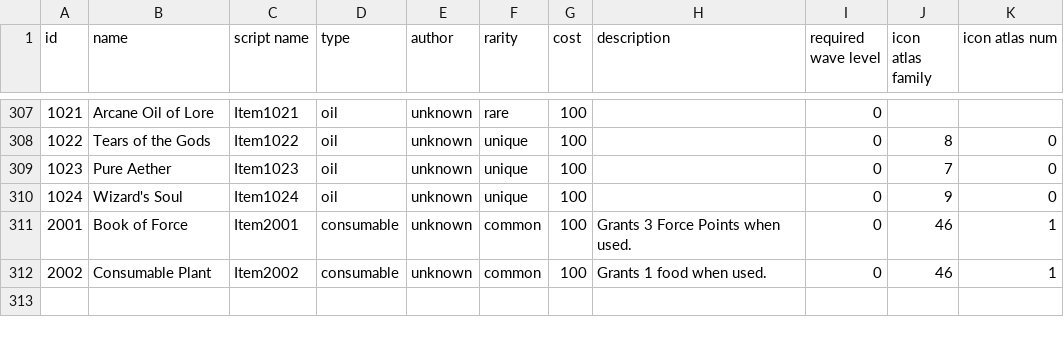
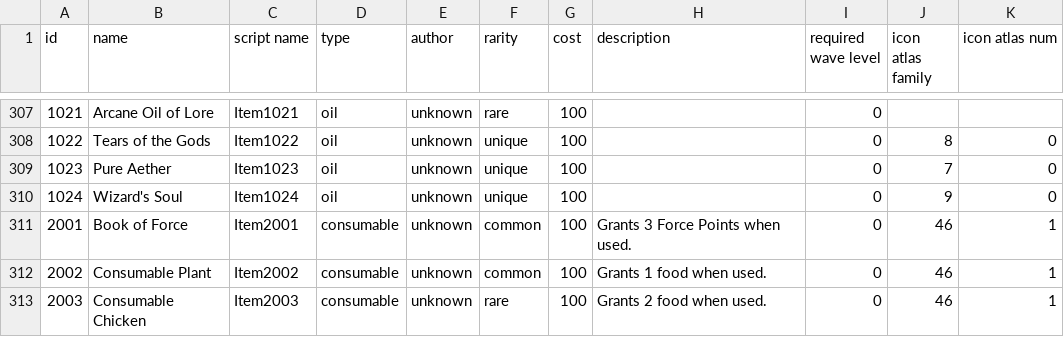
Before and after one commit to Praytic/youtd2, a CSV file: Data/item_properties.csv, drawn as a sheet; only a part is shown, gaps mark what is left out; the diff names each change by its address in the sheet, - before the commit and + after, or states it on an @@ line.

Commit message:
Add Consumable Chicken item

```diff
--- a/Data/item_properties.csv
+++ b/Data/item_properties.csv
+row 313: 2003 | Consumable Chicken | Item2003 | consumable | unknown | rare | 100 | Grants 2 food when used. | 0 | 46 | 1
```
Also changed, not shown: 1 other file.
